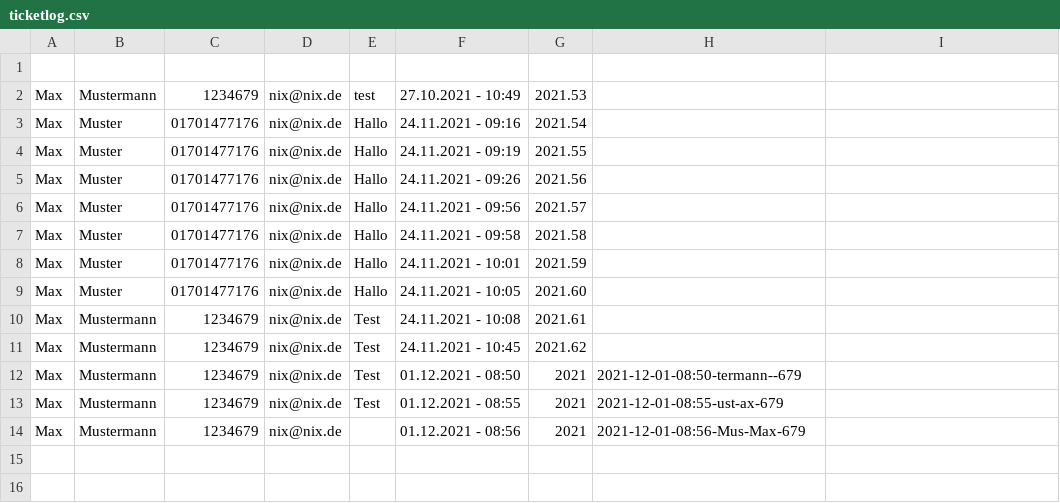
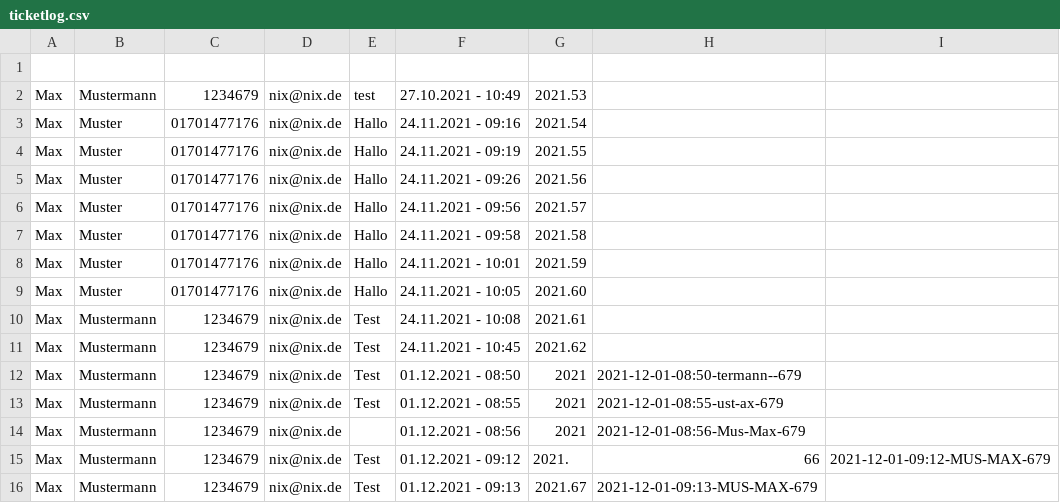
Before and after one commit to 0xChri2/ITA-HB-Ticketsystem-mit-Statistik-, a CSV file: ITA-HB-Ticketsystem-mit-Statistik/data/ticketsystem/ticketlog.csv, drawn as a sheet; the diff names each change by its address in the sheet, - before the commit and + after, or states it on an @@ line.

```diff
--- a/ITA-HB-Ticketsystem-mit-Statistik/data/ticketsystem/ticketlog.csv
+++ b/ITA-HB-Ticketsystem-mit-Statistik/data/ticketsystem/ticketlog.csv
+row 15: Max | Mustermann | 1234679 | nix@nix.de | Test | 01.12.2021 - 09:12 | 2021. | 66 | 2021-12-01-09:12-MUS-MAX-679
+row 16: Max | Mustermann | 1234679 | nix@nix.de | Test | 01.12.2021 - 09:13 | 2021.67 | 2021-12-01-09:13-MUS-MAX-679
```
Also changed, not shown: 8 other files.
